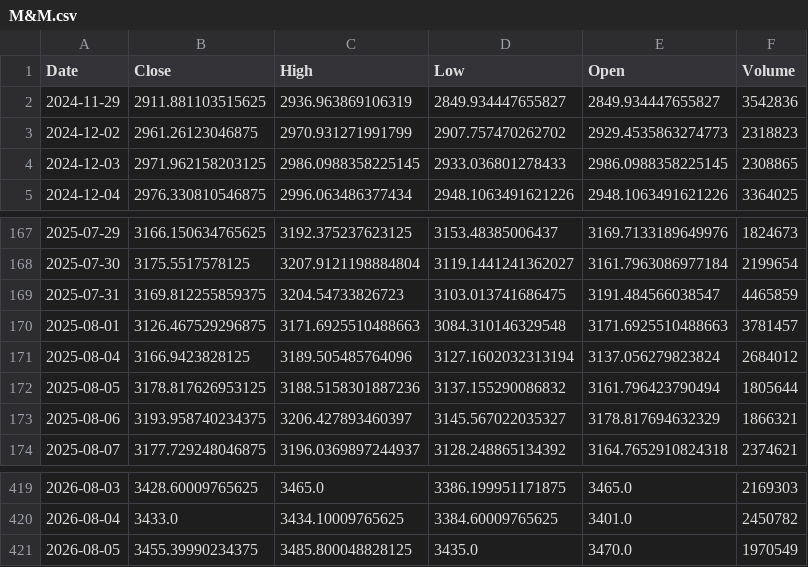
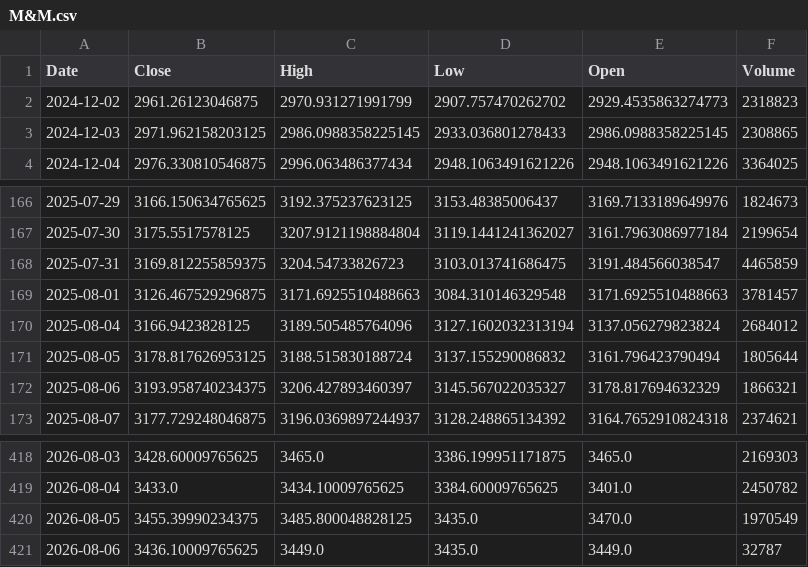
Before and after one commit to vedang122/trader, a CSV file: state/cache/ohlcv/M&M.csv, drawn as a sheet; only a part is shown, gaps mark what is left out.

```diff
--- a/state/cache/ohlcv/M&M.csv
+++ b/state/cache/ohlcv/M&M.csv
@@ -1,3 +1,2 @@
 Date,Close,High,Low,Open,Volume
-2024-11-29,2911.881103515625,2936.963869106319,2849.934447655827,2849.934447655827,3542836
 2024-12-02,2961.26123046875,2970.931271991799,2907.757470262702,2929.4535863274773,2318823
@@ -171,3 +170,3 @@ Date,Close,High,Low,Open,Volume
 2025-08-04,3166.9423828125,3189.505485764096,3127.1602032313194,3137.056279823824,2684012
-2025-08-05,3178.817626953125,3188.5158301887236,3137.155290086832,3161.796423790494,1805644
+2025-08-05,3178.817626953125,3188.515830188724,3137.155290086832,3161.796423790494,1805644
 2025-08-06,3193.958740234375,3206.427893460397,3145.567022035327,3178.817694632329,1866321
@@ -421 +420,2 @@ Date,Close,High,Low,Open,Volume
 2026-08-05,3455.39990234375,3485.800048828125,3435.0,3470.0,1970549
+2026-08-06,3436.10009765625,3449.0,3435.0,3449.0,32787
```
Also changed, not shown: state/cache/ohlcv/BHARTIARTL.csv, state/cache/ohlcv/HINDUNILVR.csv, 19 other files.
